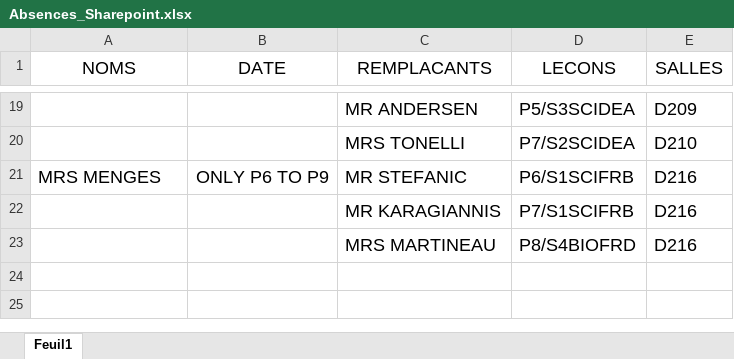
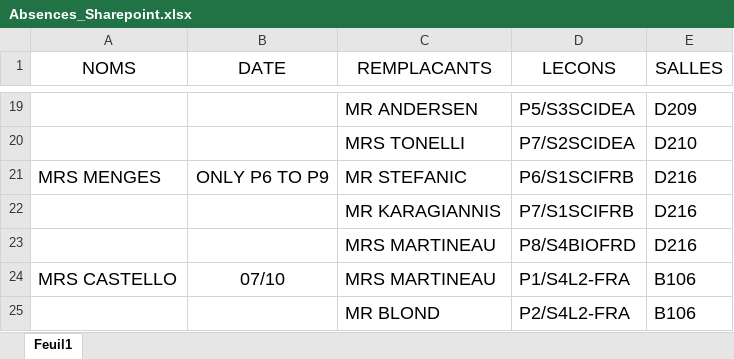
Before and after one commit to MAM-ICT-ADMIN/absences-sec, an Excel workbook: Absences_Sharepoint.xlsx, sheet Feuil1, drawn as a sheet; only a part is shown, gaps mark what is left out; values as stored, in another font and other column widths than the file's, no borders; the diff names each change by its address in the sheet, - before the commit and + after, or states it on an @@ line.

Commit message:
MAJ absences 2026-10-07 08:00

```diff
--- a/Absences_Sharepoint.xlsx (sheet Feuil1)
+++ b/Absences_Sharepoint.xlsx (sheet Feuil1)
+row 24: MRS CASTELLO | 07/10 | MRS MARTINEAU | P1/S4L2-FRA | B106
+row 25:  |  | MR BLOND | P2/S4L2-FRA | B106
```
